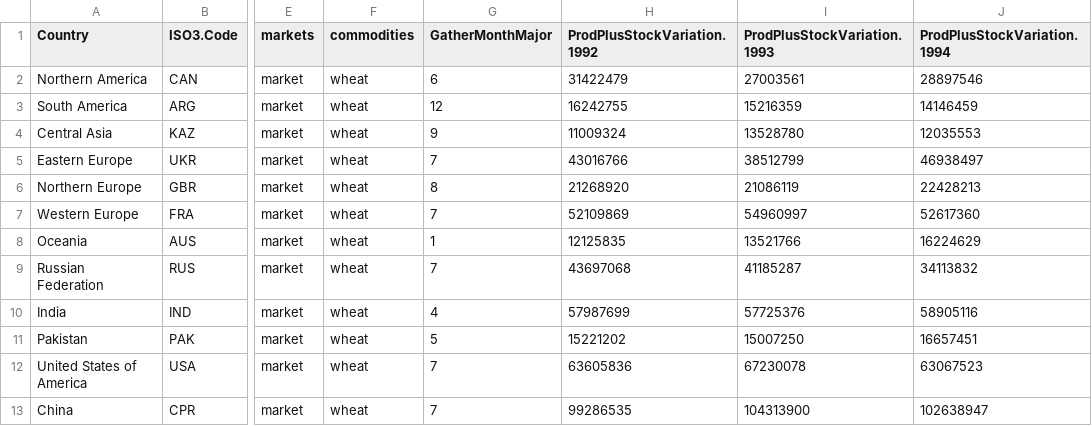
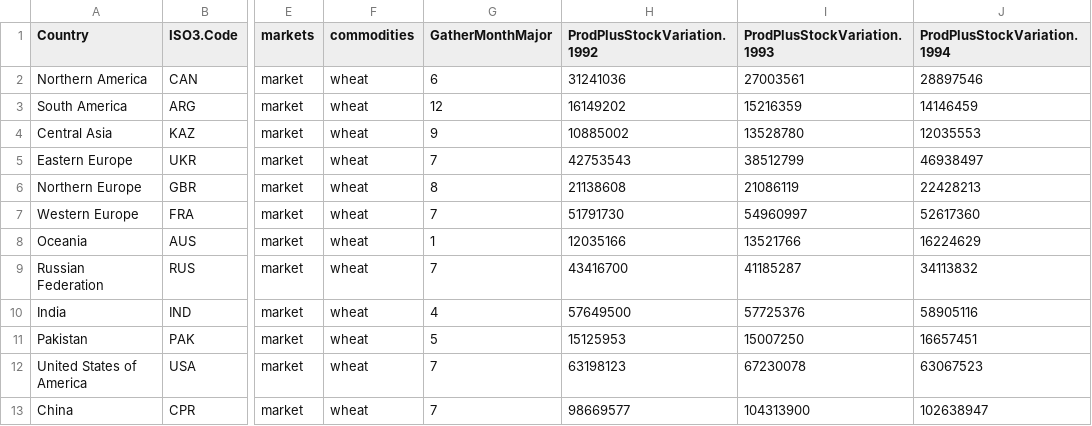
Before and after one commit to gfgprojects/cms_wheat, a CSV file: data/producers.csv, drawn as a sheet; only a part is shown, gaps mark what is left out; the diff names each change by its address in the sheet, - before the commit and + after, or states it on an @@ line.

```diff
--- a/data/producers.csv
+++ b/data/producers.csv
-H2 (ProdPlusStockVariation.1992): 31422479
+H2 (ProdPlusStockVariation.1992): 31241036
-H3 (ProdPlusStockVariation.1992): 16242755
+H3 (ProdPlusStockVariation.1992): 16149202
-H4 (ProdPlusStockVariation.1992): 11009324
+H4 (ProdPlusStockVariation.1992): 10885002
-H5 (ProdPlusStockVariation.1992): 43016766
+H5 (ProdPlusStockVariation.1992): 42753543
-H6 (ProdPlusStockVariation.1992): 21268920
+H6 (ProdPlusStockVariation.1992): 21138608
-H7 (ProdPlusStockVariation.1992): 52109869
+H7 (ProdPlusStockVariation.1992): 51791730
-H8 (ProdPlusStockVariation.1992): 12125835
+H8 (ProdPlusStockVariation.1992): 12035166
-H9 (ProdPlusStockVariation.1992): 43697068
+H9 (ProdPlusStockVariation.1992): 43416700
-H10 (ProdPlusStockVariation.1992): 57987699
+H10 (ProdPlusStockVariation.1992): 57649500
-H11 (ProdPlusStockVariation.1992): 15221202
+H11 (ProdPlusStockVariation.1992): 15125953
-H12 (ProdPlusStockVariation.1992): 63605836
+H12 (ProdPlusStockVariation.1992): 63198123
-H13 (ProdPlusStockVariation.1992): 99286535
+H13 (ProdPlusStockVariation.1992): 98669577
```
Also changed, not shown: data/buyers_Misc.csv.
